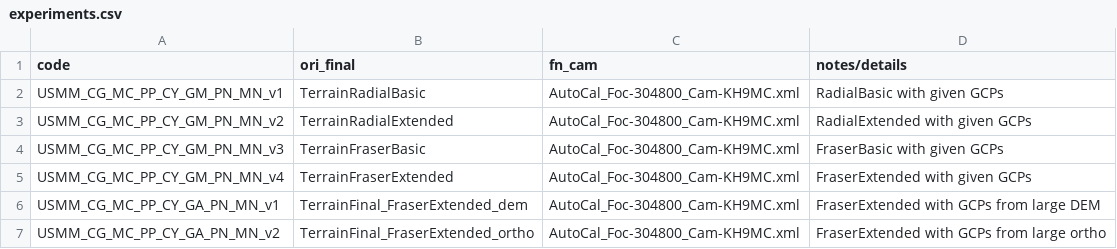
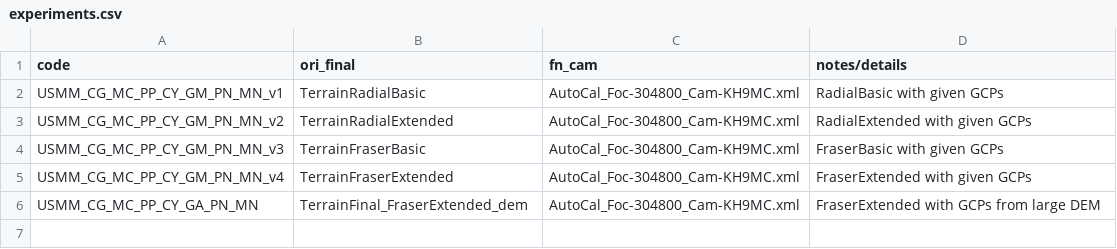
Before and after one commit to iamdonovan/historix, a CSV file: casa_grande/kh9_mc_images/1978_03_25/preprocessed_images/experiments.csv, drawn as a sheet.

Commit message:
can't do ortho matching with pre-processed kh9mc

```diff
--- a/casa_grande/kh9_mc_images/1978_03_25/preprocessed_images/experiments.csv
+++ b/casa_grande/kh9_mc_images/1978_03_25/preprocessed_images/experiments.csv
@@ -5,3 +5,2 @@ USMM_CG_MC_PP_CY_GM_PN_MN_v3,TerrainFraserBasic,AutoCal_Foc-304800_Cam-KH9MC.xml
 USMM_CG_MC_PP_CY_GM_PN_MN_v4,TerrainFraserExtended,AutoCal_Foc-304800_Cam-KH9MC.xml,FraserExtended with given GCPs
-USMM_CG_MC_PP_CY_GA_PN_MN_v1,TerrainFinal_FraserExtended_dem,AutoCal_Foc-304800_Cam-KH9MC.xml,FraserExtended with GCPs from large DEM
-USMM_CG_MC_PP_CY_GA_PN_MN_v2,TerrainFinal_FraserExtended_ortho,AutoCal_Foc-304800_Cam-KH9MC.xml,FraserExtended with GCPs from large ortho
+USMM_CG_MC_PP_CY_GA_PN_MN,TerrainFinal_FraserExtended_dem,AutoCal_Foc-304800_Cam-KH9MC.xml,FraserExtended with GCPs from large DEM
```
Also changed, not shown: iceland/kh9_mc_images/1980_08_22/preprocessed_images/experiments.csv.
